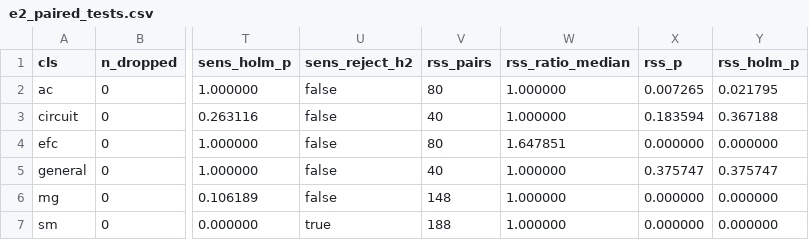
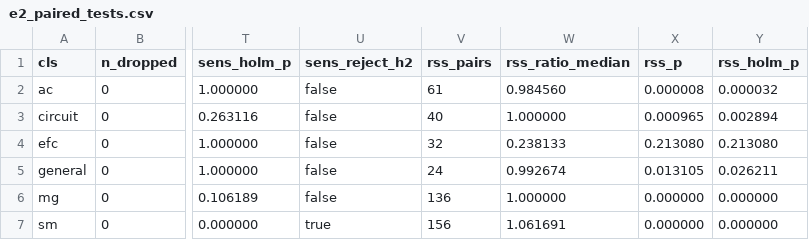
Before and after one commit to MichaelOwenDyer/masters-thesis, a CSV file: evaluation/export/e2_paired_tests.csv, drawn as a sheet; only a part is shown, gaps mark what is left out; the diff names each change by its address in the sheet, - before the commit and + after, or states it on an @@ line.

```diff
--- a/evaluation/export/e2_paired_tests.csv
+++ b/evaluation/export/e2_paired_tests.csv
-V2 (rss_pairs): 80
+V2 (rss_pairs): 61
-W2 (rss_ratio_median): 1.000000
+W2 (rss_ratio_median): 0.984560
-X2 (rss_p): 0.007265
+X2 (rss_p): 0.000008
-Y2 (rss_holm_p): 0.021795
+Y2 (rss_holm_p): 0.000032
-X3 (rss_p): 0.183594
+X3 (rss_p): 0.000965
-Y3 (rss_holm_p): 0.367188
+Y3 (rss_holm_p): 0.002894
-V4 (rss_pairs): 80
+V4 (rss_pairs): 32
-W4 (rss_ratio_median): 1.647851
+W4 (rss_ratio_median): 0.238133
-X4 (rss_p): 0.000000
+X4 (rss_p): 0.213080
-Y4 (rss_holm_p): 0.000000
+Y4 (rss_holm_p): 0.213080
-V5 (rss_pairs): 40
+V5 (rss_pairs): 24
-W5 (rss_ratio_median): 1.000000
+W5 (rss_ratio_median): 0.992674
-X5 (rss_p): 0.375747
+X5 (rss_p): 0.013105
-Y5 (rss_holm_p): 0.375747
+Y5 (rss_holm_p): 0.026211
-V6 (rss_pairs): 148
+V6 (rss_pairs): 136
-V7 (rss_pairs): 188
+V7 (rss_pairs): 156
-W7 (rss_ratio_median): 1.000000
+W7 (rss_ratio_median): 1.061691
```
Also changed, not shown: evaluation/export/e2_pairs.csv, evaluation/export/e7_bytes_per_state.csv, 11 other files.
